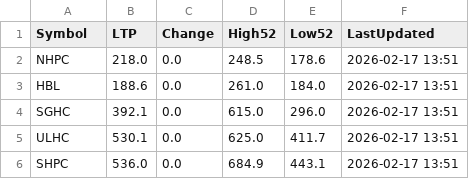
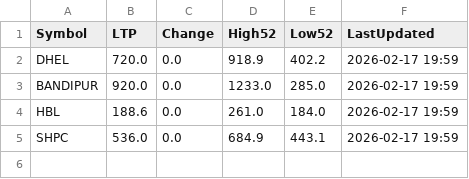
Before and after one commit to Jagdishsah/Neon_Backend, a CSV file: cache.csv, drawn as a sheet.

Commit message:
Update cache.csv

```diff
--- a/cache.csv
+++ b/cache.csv
@@ -1,6 +1,5 @@
 Symbol,LTP,Change,High52,Low52,LastUpdated
-NHPC,218.0,0.0,248.5,178.6,2026-02-17 13:51
-HBL,188.6,0.0,261.0,184.0,2026-02-17 13:51
-SGHC,392.1,0.0,615.0,296.0,2026-02-17 13:51
-ULHC,530.1,0.0,625.0,411.7,2026-02-17 13:51
-SHPC,536.0,0.0,684.9,443.1,2026-02-17 13:51
+DHEL,720.0,0.0,918.9,402.2,2026-02-17 19:59
+BANDIPUR,920.0,0.0,1233.0,285.0,2026-02-17 19:59
+HBL,188.6,0.0,261.0,184.0,2026-02-17 19:59
+SHPC,536.0,0.0,684.9,443.1,2026-02-17 19:59
```
